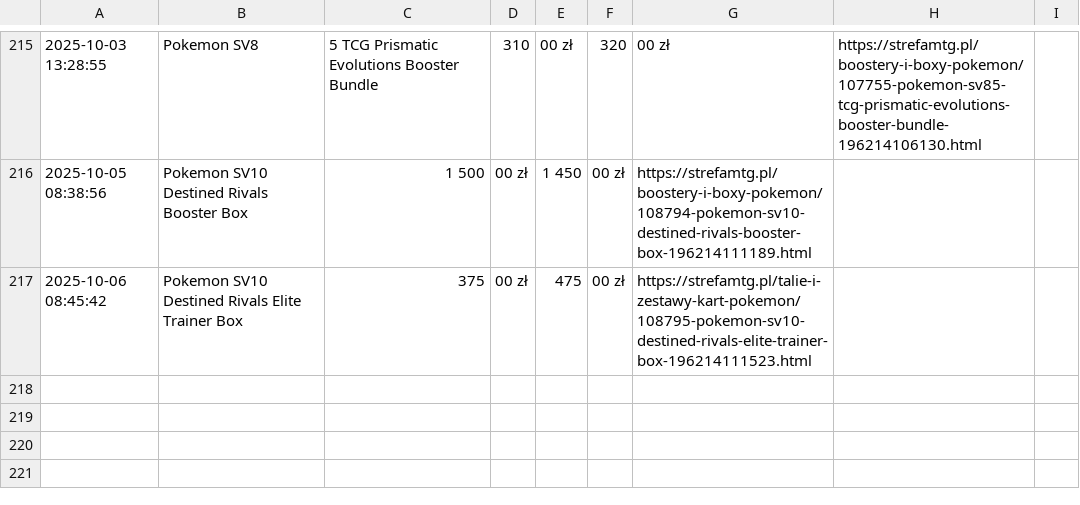
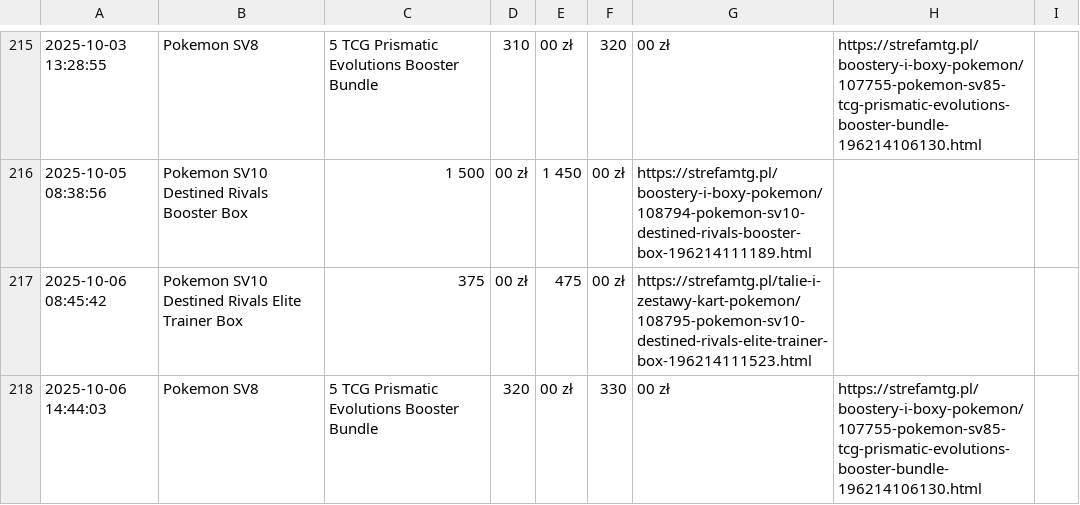
Before and after one commit to henio123/sadfgv, a CSV file: price_history.csv, drawn as a sheet; only a part is shown, gaps mark what is left out.

```diff
--- a/price_history.csv
+++ b/price_history.csv
@@ -217 +217,2 @@
 2025-10-06 08:45:42,Pokemon SV10 Destined Rivals Elite Trainer Box,375,00 zł,475,00 zł,https://strefamtg.pl/talie-i-zestawy-kart-pokemon/108795-pokemon-sv10-destined-rivals-elite-trainer-box-196214111523.html
+2025-10-06 14:44:03,Pokemon SV8,5 TCG Prismatic Evolutions Booster Bundle,320,00 zł,330,00 zł,https://strefamtg.pl/boostery-i-boxy-pokemon/107755-pokemon-sv85-tcg-prismatic-evolutions-booster-bundle-196214106130.html
```
Also changed, not shown: 1 other file.
